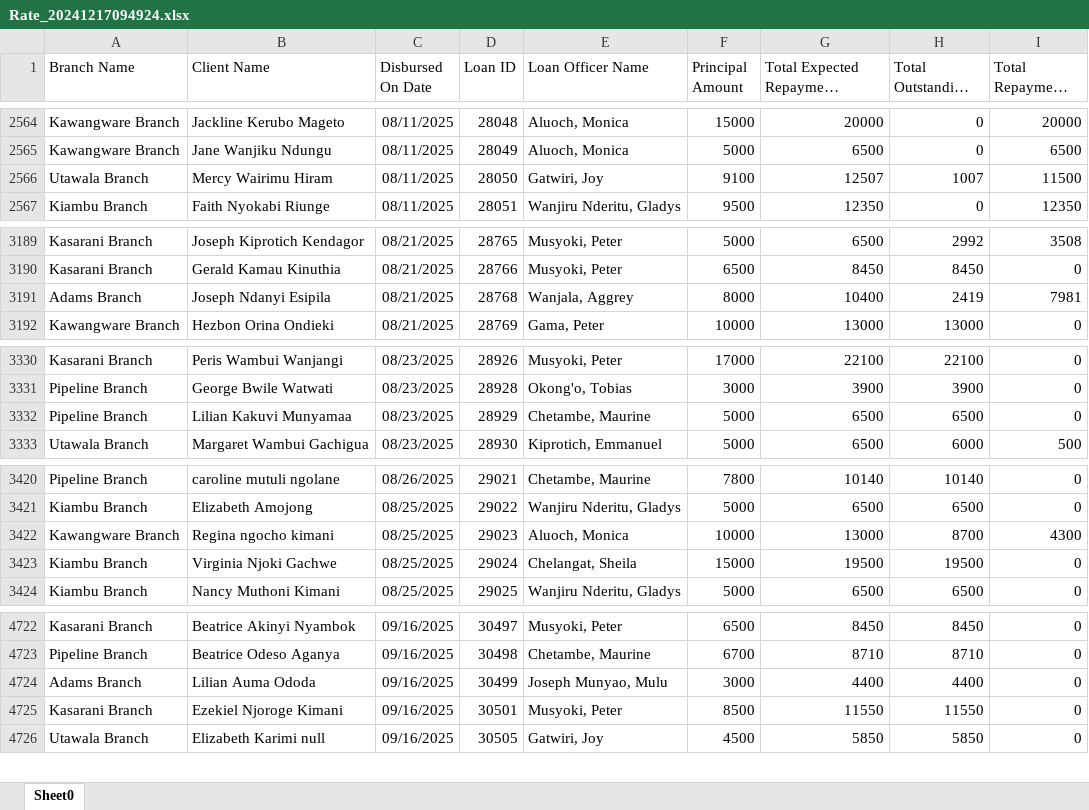
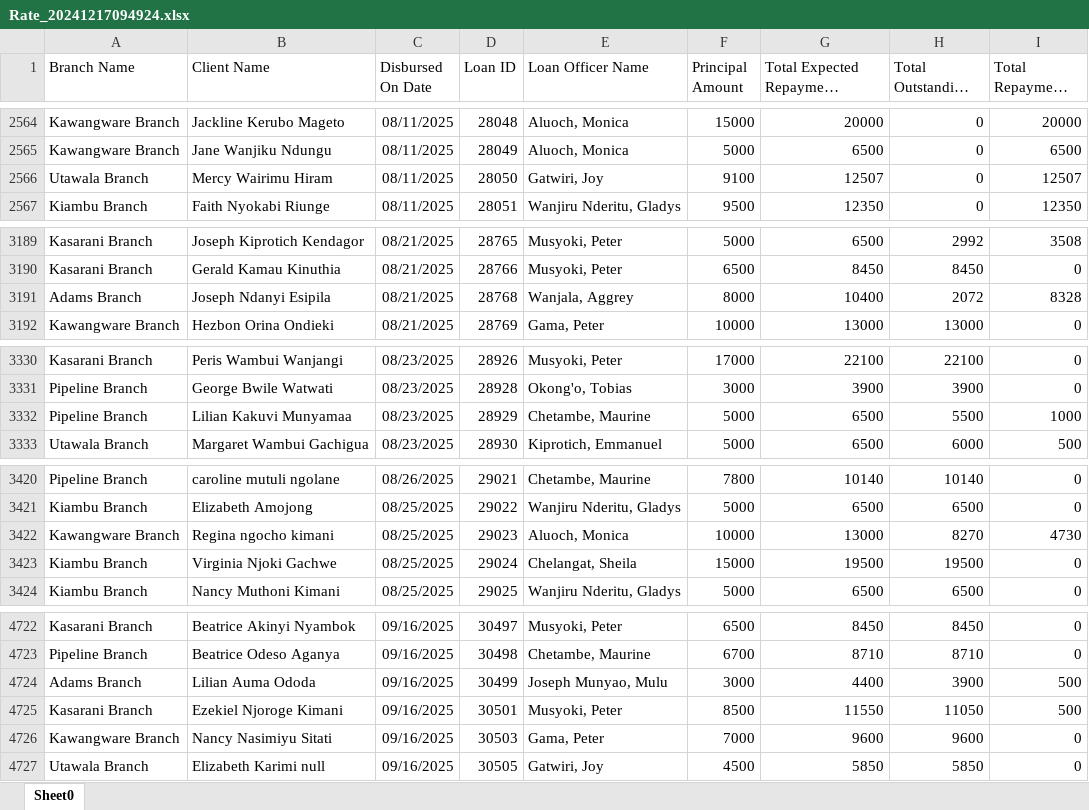
Before and after one commit to Phoenix-Capital/zidisha-monitor, an Excel workbook: Rate_20241217094924.xlsx, sheet Sheet0, drawn as a sheet; only a part is shown, gaps mark what is left out; long unchanged cells end in …; values as stored, in another font and other column widths than the file's, no borders; the diff covers the shown part only; the diff names each change by its address in the sheet, - before the commit and + after, or states it on an @@ line.

```diff
--- a/Rate_20241217094924.xlsx (sheet Sheet0)
+++ b/Rate_20241217094924.xlsx (sheet Sheet0)
-H2566 (Total Outstanding Derived): 1007
+H2566 (Total Outstanding Derived): 0
-I2566 (Total Repayment Derived): 11500
+I2566 (Total Repayment Derived): 12507
-H3191 (Total Outstanding Derived): 2419
+H3191 (Total Outstanding Derived): 2072
-I3191 (Total Repayment Derived): 7981
+I3191 (Total Repayment Derived): 8328
-H3332 (Total Outstanding Derived): 6500
+H3332 (Total Outstanding Derived): 5500
-I3332 (Total Repayment Derived): 0
+I3332 (Total Repayment Derived): 1000
-H3422 (Total Outstanding Derived): 8700
+H3422 (Total Outstanding Derived): 8270
-I3422 (Total Repayment Derived): 4300
+I3422 (Total Repayment Derived): 4730
-H4724 (Total Outstanding Derived): 4400
+H4724 (Total Outstanding Derived): 3900
-I4724:I4725 (Total Repayment Derived): 0
+I4724:I4725 (Total Repayment Derived): 500
-H4725 (Total Outstanding Derived): 11550
+H4725 (Total Outstanding Derived): 11050
+row 4726: Kawangware Branch | Nancy Nasimiyu Sitati | 09/16/2025 | 30503 | Gama, Peter | 7000 | 9600 | 9600 | 0
```
Also changed, not shown: 10 edited cells elsewhere in this sheet, 1 other file.
